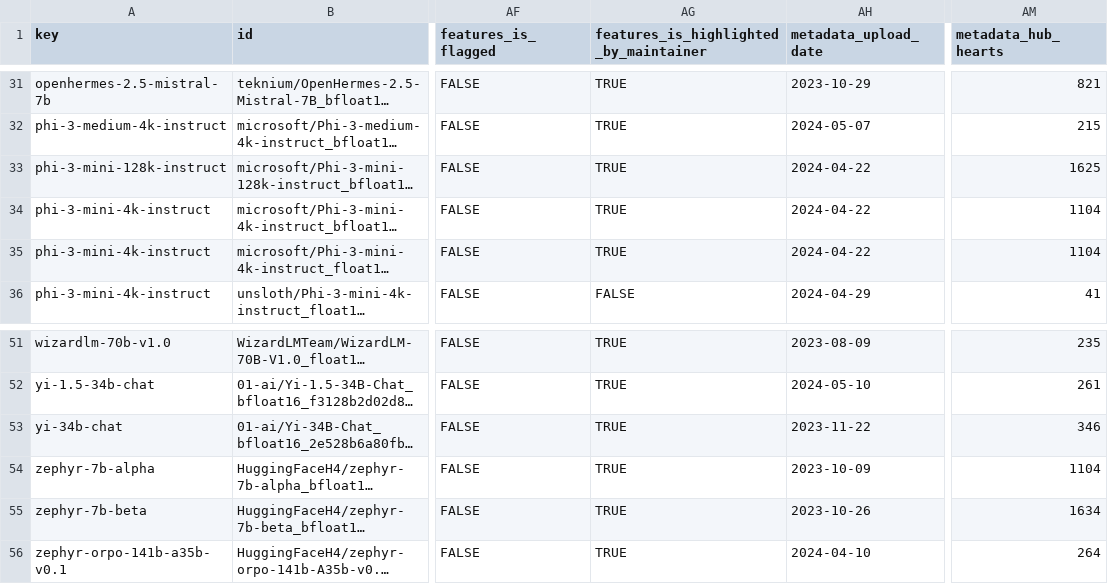
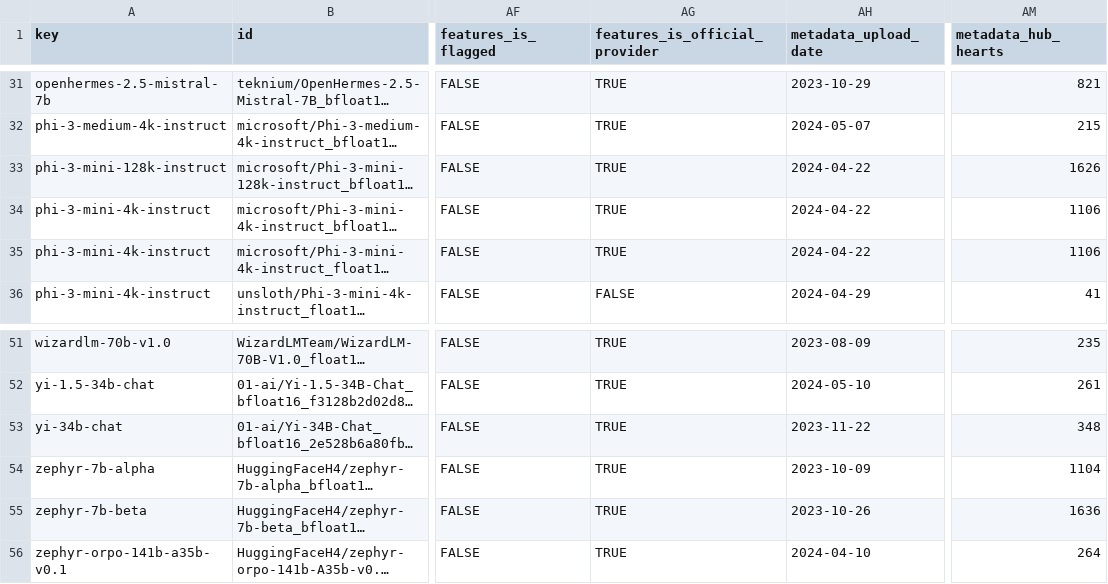
Before and after one commit to fboulnois/llm-leaderboard-csv, a CSV file: csv/merged.csv, drawn as a sheet; only a part is shown, gaps mark what is left out; long unchanged cells end in …; the diff covers the shown part only; the diff names each change by its address in the sheet, - before the commit and + after, or states it on an @@ line.

```diff
--- a/csv/merged.csv
+++ b/csv/merged.csv
-AG1: features_is_highlighted_by_maintainer
+AG1: features_is_official_provider
-AM33 (metadata_hub_hearts): 1625
+AM33 (metadata_hub_hearts): 1626
-AM34:AM35 (metadata_hub_hearts): 1104
+AM34:AM35 (metadata_hub_hearts): 1106
-AM53 (metadata_hub_hearts): 346
+AM53 (metadata_hub_hearts): 348
-AM55 (metadata_hub_hearts): 1634
+AM55 (metadata_hub_hearts): 1636
```
Also changed, not shown: 18 edited cells elsewhere in this file, 1 other file.
